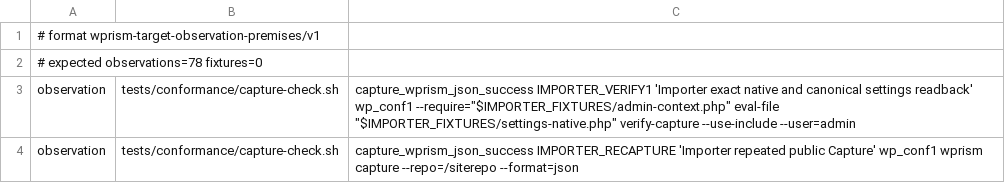
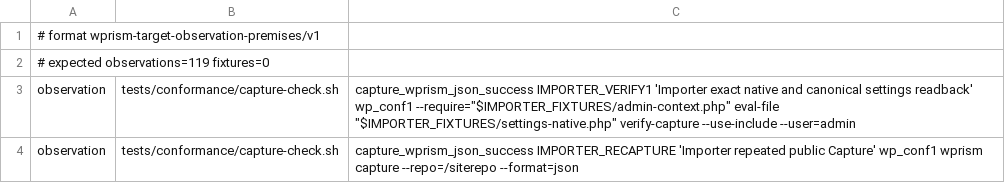
Before and after one commit to samrat-shamim/wprism, a TSV file: adapter-packages/users-customers-import-export-for-wp-woocommerce/evidence/target-observation-premises.tsv, drawn as a sheet; only a part is shown; the diff covers the shown part only.

```diff
--- a/adapter-packages/users-customers-import-export-for-wp-woocommerce/evidence/target-observation-premises.tsv
+++ b/adapter-packages/users-customers-import-export-for-wp-woocommerce/evidence/target-observation-premises.tsv
@@ -1,3 +1,3 @@
 # format wprism-target-observation-premises/v1
-# expected observations=78 fixtures=0
+# expected observations=119 fixtures=0
 observation	tests/conformance/capture-check.sh	capture_wprism_json_success IMPORTER_VERIFY1 'Importer exact native and canonical settings readback' wp_conf1 --require="$IMPORTER_FIXTURES/admin-context.php" eval-file "$IMPORTER_FIXTURES/settings-native.php" verify-capture --use-include --user=admin
```
Also changed, not shown: 41 added rows elsewhere in this file, 8 other files.
